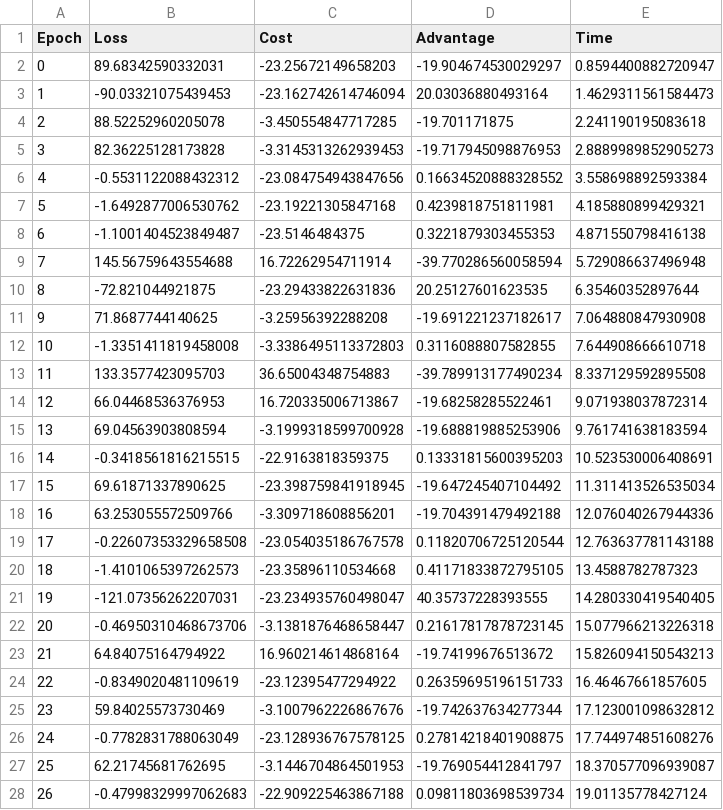
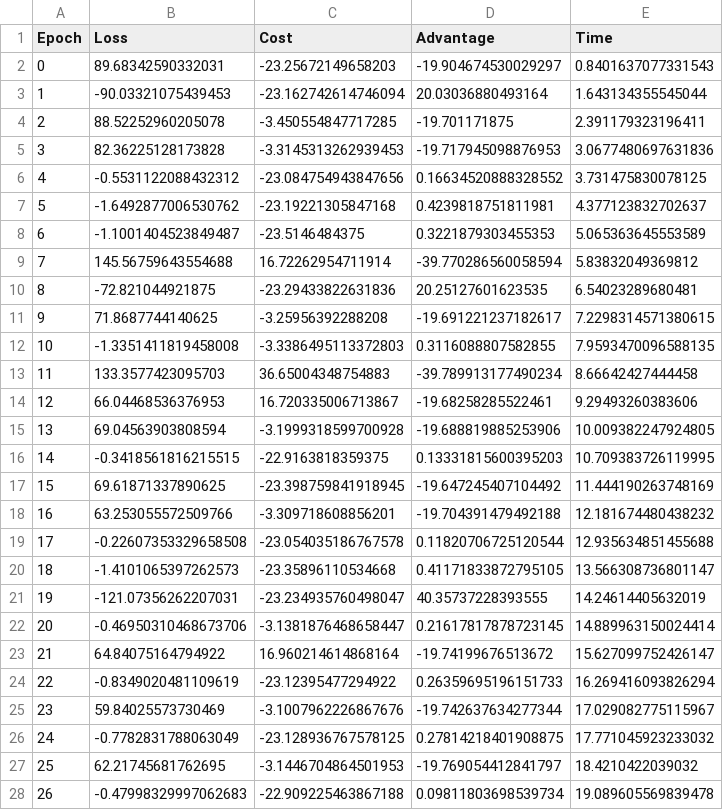
Before and after one commit to FinlayDuff/VRP-GYM-extension, a CSV file: train_logs/loss_log_santa_irp_5_23.csv, drawn as a sheet; only a part is shown; the diff covers the shown part only.

```diff
--- a/train_logs/loss_log_santa_irp_5_23.csv
+++ b/train_logs/loss_log_santa_irp_5_23.csv
@@ -1,28 +1,28 @@
 Epoch,Loss,Cost,Advantage,Time
-0,89.68342590332031,-23.25672149658203,-19.904674530029297,0.8594400882720947
-1,-90.03321075439453,-23.162742614746094,20.03036880493164,1.4629311561584473
-2,88.52252960205078,-3.450554847717285,-19.701171875,2.241190195083618
-3,82.36225128173828,-3.3145313262939453,-19.717945098876953,2.8889989852905273
-4,-0.5531122088432312,-23.084754943847656,0.16634520888328552,3.558698892593384
-5,-1.6492877006530762,-23.19221305847168,0.4239818751811981,4.185880899429321
-6,-1.1001404523849487,-23.5146484375,0.3221879303455353,4.871550798416138
-7,145.56759643554688,16.72262954711914,-39.770286560058594,5.729086637496948
-8,-72.821044921875,-23.29433822631836,20.25127601623535,6.35460352897644
-9,71.8687744140625,-3.25956392288208,-19.691221237182617,7.064880847930908
-10,-1.3351411819458008,-3.3386495113372803,0.3116088807582855,7.644908666610718
-11,133.3577423095703,36.65004348754883,-39.789913177490234,8.337129592895508
-12,66.04468536376953,16.720335006713867,-19.68258285522461,9.071938037872314
-13,69.04563903808594,-3.1999318599700928,-19.688819885253906,9.761741638183594
-14,-0.3418561816215515,-22.9163818359375,0.13331815600395203,10.523530006408691
-15,69.61871337890625,-23.398759841918945,-19.647245407104492,11.311413526535034
-16,63.253055572509766,-3.309718608856201,-19.704391479492188,12.076040267944336
-17,-0.22607353329658508,-23.054035186767578,0.11820706725120544,12.763637781143188
-18,-1.4101065397262573,-23.35896110534668,0.41171833872795105,13.4588782787323
-19,-121.07356262207031,-23.234935760498047,40.35737228393555,14.280330419540405
-20,-0.46950310468673706,-3.1381876468658447,0.21617817878723145,15.077966213226318
-21,64.84075164794922,16.960214614868164,-19.74199676513672,15.826094150543213
-22,-0.8349020481109619,-23.12395477294922,0.26359695196151733,16.46467661857605
-23,59.84025573730469,-3.1007962226867676,-19.742637634277344,17.123001098632812
-24,-0.7782831788063049,-23.128936767578125,0.27814218401908875,17.744974851608276
-25,62.21745681762695,-3.1446704864501953,-19.769054412841797,18.370577096939087
-26,-0.47998329997062683,-22.909225463867188,0.09811803698539734,19.01135778427124
+0,89.68342590332031,-23.25672149658203,-19.904674530029297,0.8401637077331543
+1,-90.03321075439453,-23.162742614746094,20.03036880493164,1.643134355545044
+2,88.52252960205078,-3.450554847717285,-19.701171875,2.391179323196411
+3,82.36225128173828,-3.3145313262939453,-19.717945098876953,3.0677480697631836
+4,-0.5531122088432312,-23.084754943847656,0.16634520888328552,3.731475830078125
+5,-1.6492877006530762,-23.19221305847168,0.4239818751811981,4.377123832702637
+6,-1.1001404523849487,-23.5146484375,0.3221879303455353,5.065363645553589
+7,145.56759643554688,16.72262954711914,-39.770286560058594,5.83832049369812
+8,-72.821044921875,-23.29433822631836,20.25127601623535,6.54023289680481
+9,71.8687744140625,-3.25956392288208,-19.691221237182617,7.2298314571380615
+10,-1.3351411819458008,-3.3386495113372803,0.3116088807582855,7.9593470096588135
+11,133.3577423095703,36.65004348754883,-39.789913177490234,8.66642427444458
+12,66.04468536376953,16.720335006713867,-19.68258285522461,9.29493260383606
+13,69.04563903808594,-3.1999318599700928,-19.688819885253906,10.009382247924805
+14,-0.3418561816215515,-22.9163818359375,0.13331815600395203,10.709383726119995
+15,69.61871337890625,-23.398759841918945,-19.647245407104492,11.444190263748169
+16,63.253055572509766,-3.309718608856201,-19.704391479492188,12.181674480438232
+17,-0.22607353329658508,-23.054035186767578,0.11820706725120544,12.935634851455688
+18,-1.4101065397262573,-23.35896110534668,0.41171833872795105,13.566308736801147
+19,-121.07356262207031,-23.234935760498047,40.35737228393555,14.24614405632019
+20,-0.46950310468673706,-3.1381876468658447,0.21617817878723145,14.889963150024414
+21,64.84075164794922,16.960214614868164,-19.74199676513672,15.627099752426147
+22,-0.8349020481109619,-23.12395477294922,0.26359695196151733,16.269416093826294
+23,59.84025573730469,-3.1007962226867676,-19.742637634277344,17.029082775115967
+24,-0.7782831788063049,-23.128936767578125,0.27814218401908875,17.771045923233032
+25,62.21745681762695,-3.1446704864501953,-19.769054412841797,18.4210422039032
+26,-0.47998329997062683,-22.909225463867188,0.09811803698539734,19.089605569839478
```
Also changed, not shown: 24 edited cells elsewhere in this file, 6 other files.
